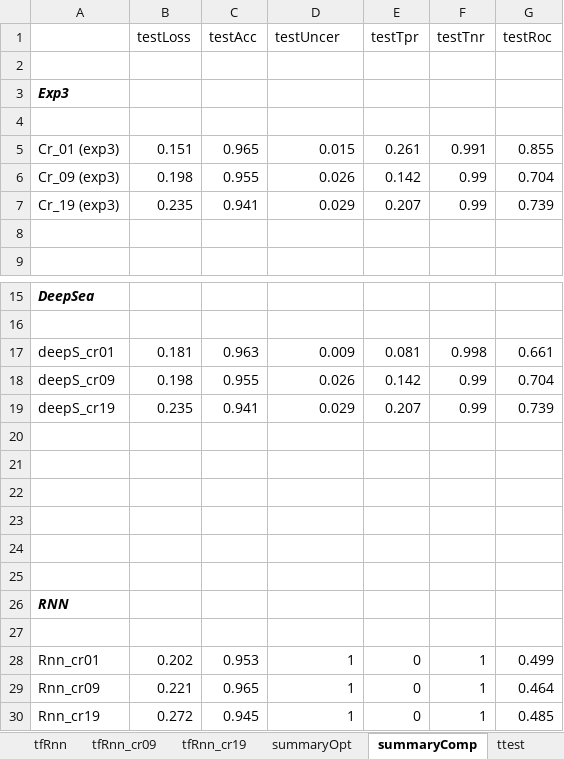
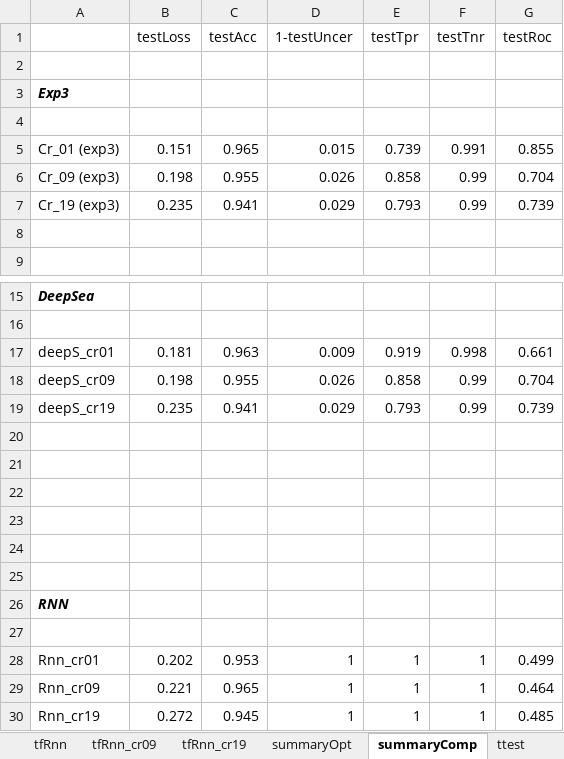
Before and after one commit to Akmazad/deepBrain, an Excel workbook: Architecture and parameter search/results/separate/tf/tfSummary.xlsx, sheet summaryComp, drawn as a sheet; only a part is shown, gaps mark what is left out; values as stored, in another font and other column widths than the file's, no borders; charts and pictures not drawn; the diff names each change by its address in the sheet, - before the commit and + after, or states it on an @@ line.

```diff
--- a/Architecture and parameter search/results/separate/tf/tfSummary.xlsx (sheet summaryComp)
+++ b/Architecture and parameter search/results/separate/tf/tfSummary.xlsx (sheet summaryComp)
-D1: testUncer
+D1: 1-testUncer
-E5 (testTpr): 0.261
+E5 (testTpr): 0.739
-E6 (testTpr): 0.142
+E6 (testTpr): 0.858
-E7 (testTpr): 0.207
+E7 (testTpr): 0.793
-E17 (testTpr): 0.081
+E17 (testTpr): 0.919
-E18 (testTpr): 0.142
+E18 (testTpr): 0.858
-E19 (testTpr): 0.207
+E19 (testTpr): 0.793
-E28:E30 (testTpr): 0
+E28:E30 (testTpr): 1
```
Also changed, not shown: charts or pictures, Architecture and parameter search/results/separate/cage/summaryCage.xlsx, Architecture and parameter search/results/separate/epimap/summaryEpimap.xlsx, 2 other files.
